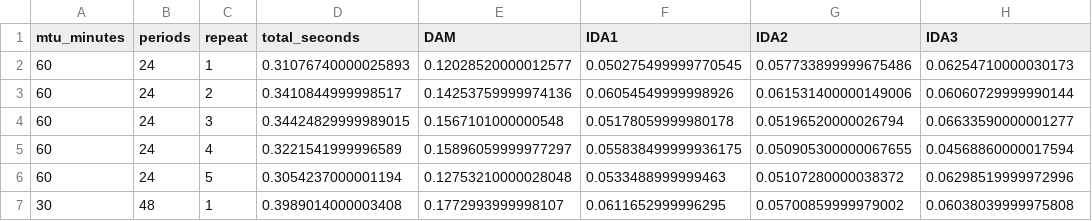
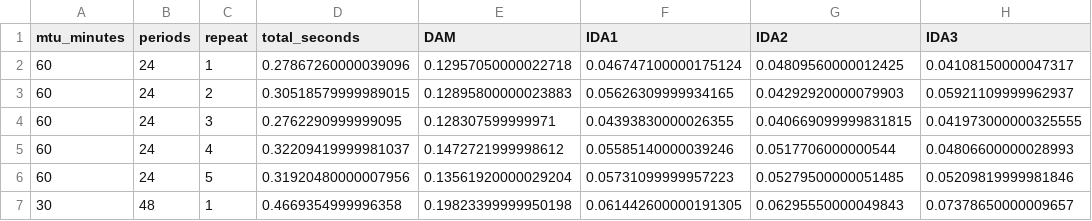
Before and after one commit to tkonstantinouCYI/EMST, a CSV file: experiments/medpower2026/results/timings.csv, drawn as a sheet; only a part is shown; the diff covers the shown part only.

```diff
--- a/experiments/medpower2026/results/timings.csv
+++ b/experiments/medpower2026/results/timings.csv
@@ -1,7 +1,7 @@
 mtu_minutes,periods,repeat,total_seconds,DAM,IDA1,IDA2,IDA3
-60,24,1,0.31076740000025893,0.12028520000012577,0.050275499999770545,0.057733899999675486,0.06254710000030173
-60,24,2,0.3410844999998517,0.14253759999974136,0.06054549999998926,0.061531400000149006,0.06060729999990144
-60,24,3,0.34424829999989015,0.1567101000000548,0.05178059999980178,0.05196520000026794,0.06633590000001277
-60,24,4,0.3221541999996589,0.15896059999977297,0.055838499999936175,0.050905300000067655,0.04568860000017594
-60,24,5,0.3054237000001194,0.12753210000028048,0.0533488999999463,0.05107280000038372,0.06298519999972996
-30,48,1,0.3989014000003408,0.1772993999998107,0.0611652999996295,0.05700859999979002,0.06038039999975808
+60,24,1,0.27867260000039096,0.12957050000022718,0.046747100000175124,0.04809560000012425,0.04108150000047317
+60,24,2,0.30518579999989015,0.12895800000023883,0.05626309999934165,0.04292920000079903,0.05921109999962937
+60,24,3,0.2762290999999095,0.128307599999971,0.04393830000026355,0.040669099999831815,0.041973000000325555
+60,24,4,0.32209419999981037,0.1472721999998612,0.05585140000039246,0.0517706000000544,0.04806600000028993
+60,24,5,0.31920480000007956,0.13561920000029204,0.05731099999957223,0.05279500000051485,0.05209819999981846
+30,48,1,0.4669354999996358,0.19823399999950198,0.061442600000191305,0.06295550000049843,0.07378650000009657
```
Also changed, not shown: 45 edited cells elsewhere in this file, experiments/medpower2026/results/participant_prices.csv, experiments/medpower2026/results/scenario_summary.csv, 15 other files.
